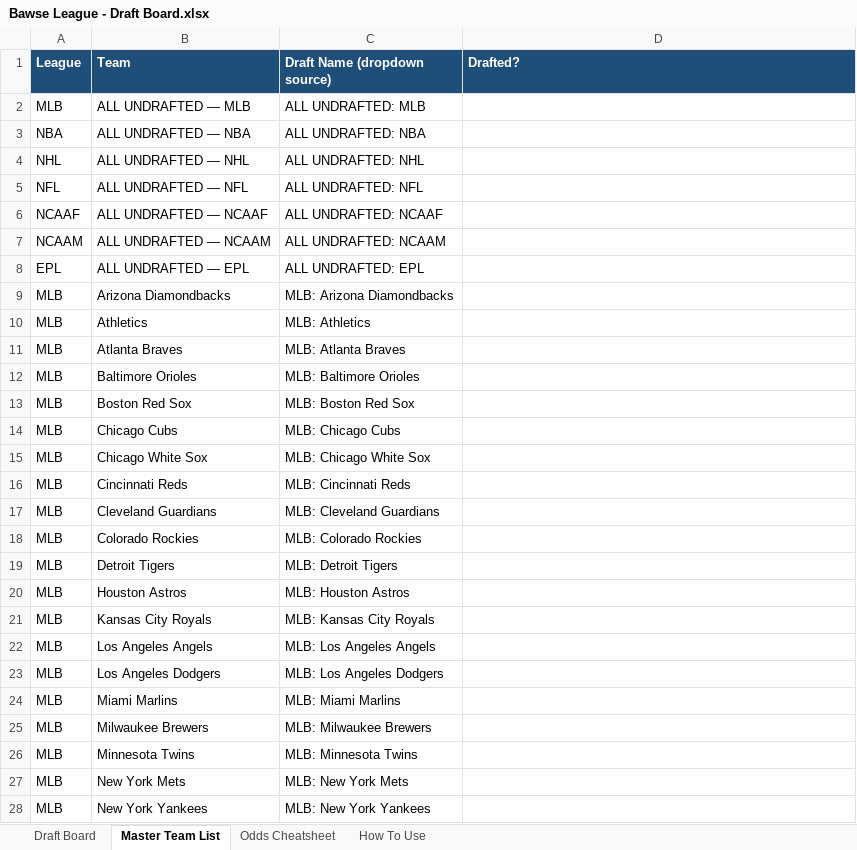
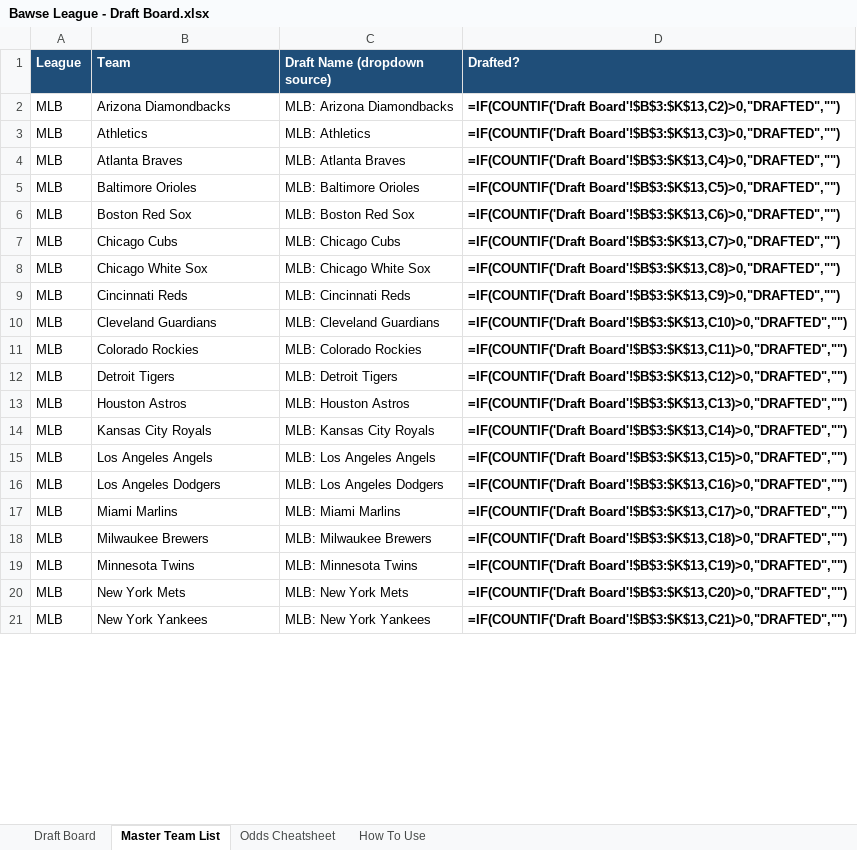
Before and after one commit to fernmed/bawse-league, an Excel workbook: docs/Bawse League - Draft Board.xlsx, sheet Master Team List, drawn as a sheet; only a part is shown; values as stored, in another font and other column widths than the file's, no borders; formulas without a stored value are shown as written; removed rows and columns are numbered as before the commit, all else as after; the diff covers the shown part only; the diff names each change by its address in the sheet, - before the commit and + after, or states it on an @@ line.

```diff
--- a/docs/Bawse League - Draft Board.xlsx (sheet Master Team List)
+++ b/docs/Bawse League - Draft Board.xlsx (sheet Master Team List)
-row 2: MLB | ALL UNDRAFTED — MLB | ALL UNDRAFTED: MLB
-row 3: NBA | ALL UNDRAFTED — NBA | ALL UNDRAFTED: NBA
-row 4: NHL | ALL UNDRAFTED — NHL | ALL UNDRAFTED: NHL
-row 5: NFL | ALL UNDRAFTED — NFL | ALL UNDRAFTED: NFL
-row 6: NCAAF | ALL UNDRAFTED — NCAAF | ALL UNDRAFTED: NCAAF
-row 7: NCAAM | ALL UNDRAFTED — NCAAM | ALL UNDRAFTED: NCAAM
-row 8: EPL | ALL UNDRAFTED — EPL | ALL UNDRAFTED: EPL
-D2 (Drafted?): (empty)
+D2 (Drafted?): =IF(COUNTIF('Draft Board'!$B$3:$K$13,C2)>0,"DRAFTED","")
-D3 (Drafted?): (empty)
+D3 (Drafted?): =IF(COUNTIF('Draft Board'!$B$3:$K$13,C3)>0,"DRAFTED","")
-D4 (Drafted?): (empty)
+D4 (Drafted?): =IF(COUNTIF('Draft Board'!$B$3:$K$13,C4)>0,"DRAFTED","")
-D5 (Drafted?): (empty)
+D5 (Drafted?): =IF(COUNTIF('Draft Board'!$B$3:$K$13,C5)>0,"DRAFTED","")
-D6 (Drafted?): (empty)
+D6 (Drafted?): =IF(COUNTIF('Draft Board'!$B$3:$K$13,C6)>0,"DRAFTED","")
-D7 (Drafted?): (empty)
+D7 (Drafted?): =IF(COUNTIF('Draft Board'!$B$3:$K$13,C7)>0,"DRAFTED","")
-D8 (Drafted?): (empty)
+D8 (Drafted?): =IF(COUNTIF('Draft Board'!$B$3:$K$13,C8)>0,"DRAFTED","")
-D9 (Drafted?): (empty)
+D9 (Drafted?): =IF(COUNTIF('Draft Board'!$B$3:$K$13,C9)>0,"DRAFTED","")
-D10 (Drafted?): (empty)
+D10 (Drafted?): =IF(COUNTIF('Draft Board'!$B$3:$K$13,C10)>0,"DRAFTED","")
-D11 (Drafted?): (empty)
+D11 (Drafted?): =IF(COUNTIF('Draft Board'!$B$3:$K$13,C11)>0,"DRAFTED","")
-D12 (Drafted?): (empty)
+D12 (Drafted?): =IF(COUNTIF('Draft Board'!$B$3:$K$13,C12)>0,"DRAFTED","")
-D13 (Drafted?): (empty)
+D13 (Drafted?): =IF(COUNTIF('Draft Board'!$B$3:$K$13,C13)>0,"DRAFTED","")
-D14 (Drafted?): (empty)
+D14 (Drafted?): =IF(COUNTIF('Draft Board'!$B$3:$K$13,C14)>0,"DRAFTED","")
-D15 (Drafted?): (empty)
+D15 (Drafted?): =IF(COUNTIF('Draft Board'!$B$3:$K$13,C15)>0,"DRAFTED","")
-D16 (Drafted?): (empty)
+D16 (Drafted?): =IF(COUNTIF('Draft Board'!$B$3:$K$13,C16)>0,"DRAFTED","")
-D17 (Drafted?): (empty)
+D17 (Drafted?): =IF(COUNTIF('Draft Board'!$B$3:$K$13,C17)>0,"DRAFTED","")
-D18 (Drafted?): (empty)
+D18 (Drafted?): =IF(COUNTIF('Draft Board'!$B$3:$K$13,C18)>0,"DRAFTED","")
-D19 (Drafted?): (empty)
+D19 (Drafted?): =IF(COUNTIF('Draft Board'!$B$3:$K$13,C19)>0,"DRAFTED","")
-D20 (Drafted?): (empty)
+D20 (Drafted?): =IF(COUNTIF('Draft Board'!$B$3:$K$13,C20)>0,"DRAFTED","")
-D21 (Drafted?): (empty)
+D21 (Drafted?): =IF(COUNTIF('Draft Board'!$B$3:$K$13,C21)>0,"DRAFTED","")
```
Also changed, not shown: 627 edited cells elsewhere in this sheet, sheet Odds Cheatsheet, sheet Draft Board, sheet How To Use, formulas that keep their value, 8 other files.
